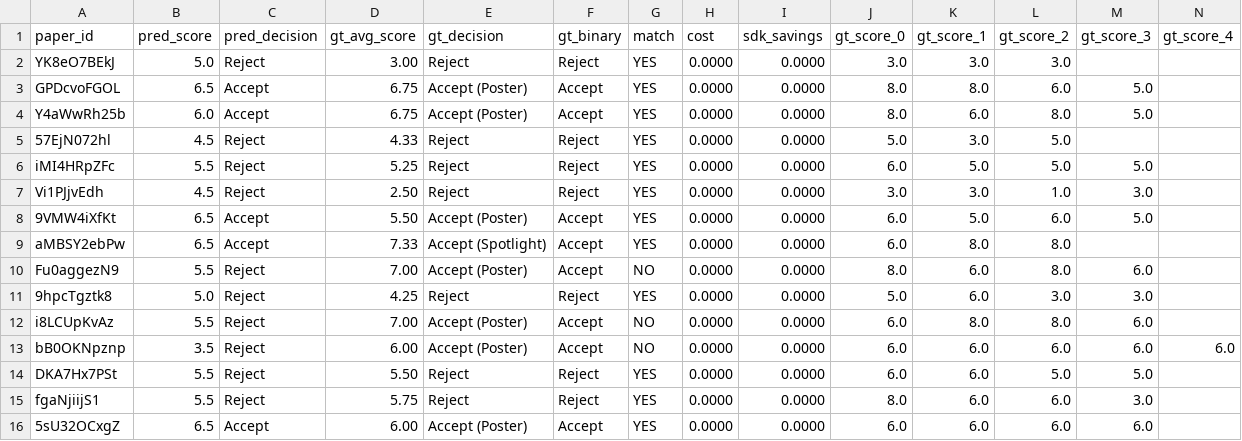
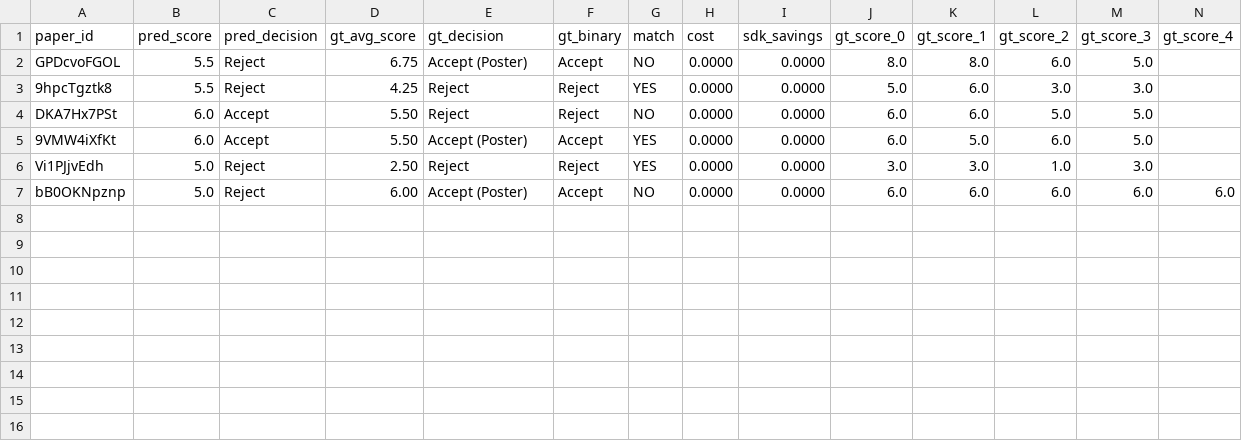
Before and after one commit to weathon/review_agent, a CSV file: new/bench_scores.csv, drawn as a sheet; only a part is shown; removed rows and columns are numbered as before the commit, all else as after; rows hold the shown columns only; the diff names each change by its address in the sheet, - before the commit and + after, or states it on an @@ line.

```diff
--- a/new/bench_scores.csv
+++ b/new/bench_scores.csv
-row 2: YK8eO7BEkJ | 5.0 | Reject | 3.00 | Reject | Reject | YES | 0.0000 | 0.0000 | 3.0 | 3.0 | 3.0
-B2 (pred_score): 6.5
+B2 (pred_score): 5.5
-C2 (pred_decision): Accept
+C2 (pred_decision): Reject
-G2 (match): YES
+G2 (match): NO
-row 4: Y4aWwRh25b | 6.0 | Accept | 6.75 | Accept (Poster) | Accept | YES | 0.0000 | 0.0000 | 8.0 | 6.0 | 8.0 | 5.0
-A3 (paper_id): 57EjN072hl
+A3 (paper_id): 9hpcTgztk8
-B3 (pred_score): 4.5
+B3 (pred_score): 5.5
-D3 (gt_avg_score): 4.33
+D3 (gt_avg_score): 4.25
-K3 (gt_score_1): 3.0
+K3 (gt_score_1): 6.0
-L3 (gt_score_2): 5.0
+L3 (gt_score_2): 3.0
-M3 (gt_score_3): (empty)
+M3 (gt_score_3): 3.0
-A4 (paper_id): iMI4HRpZFc
+A4 (paper_id): DKA7Hx7PSt
-B4 (pred_score): 5.5
+B4 (pred_score): 6.0
-C4 (pred_decision): Reject
+C4 (pred_decision): Accept
-D4 (gt_avg_score): 5.25
+D4 (gt_avg_score): 5.50
-G4 (match): YES
+G4 (match): NO
-K4 (gt_score_1): 5.0
+K4 (gt_score_1): 6.0
-row 7: Vi1PJjvEdh | 4.5 | Reject | 2.50 | Reject | Reject | YES | 0.0000 | 0.0000 | 3.0 | 3.0 | 1.0 | 3.0
-B5 (pred_score): 6.5
+B5 (pred_score): 6.0
-row 9: aMBSY2ebPw | 6.5 | Accept | 7.33 | Accept (Spotlight) | Accept | YES | 0.0000 | 0.0000 | 6.0 | 8.0 | 8.0
-row 10: Fu0aggezN9 | 5.5 | Reject | 7.00 | Accept (Poster) | Accept | NO | 0.0000 | 0.0000 | 8.0 | 6.0 | 8.0 | 6.0
-A6 (paper_id): 9hpcTgztk8
+A6 (paper_id): Vi1PJjvEdh
-D6 (gt_avg_score): 4.25
+D6 (gt_avg_score): 2.50
-J6 (gt_score_0): 5.0
+J6 (gt_score_0): 3.0
-K6 (gt_score_1): 6.0
+K6 (gt_score_1): 3.0
-L6 (gt_score_2): 3.0
+L6 (gt_score_2): 1.0
-row 12: i8LCUpKvAz | 5.5 | Reject | 7.00 | Accept (Poster) | Accept | NO | 0.0000 | 0.0000 | 6.0 | 8.0 | 8.0 | 6.0
-B7 (pred_score): 3.5
+B7 (pred_score): 5.0
-row 14: DKA7Hx7PSt | 5.5 | Reject | 5.50 | Reject | Reject | YES | 0.0000 | 0.0000 | 6.0 | 6.0 | 5.0 | 5.0
-row 15: fgaNjiijS1 | 5.5 | Reject | 5.75 | Reject | Reject | YES | 0.0000 | 0.0000 | 8.0 | 6.0 | 6.0 | 3.0
-row 16: 5sU32OCxgZ | 6.5 | Accept | 6.00 | Accept (Poster) | Accept | YES | 0.0000 | 0.0000 | 6.0 | 6.0 | 6.0 | 6.0
```
Also changed, not shown: new/bench_scores_claude_sonnet.csv, 36 other files.
